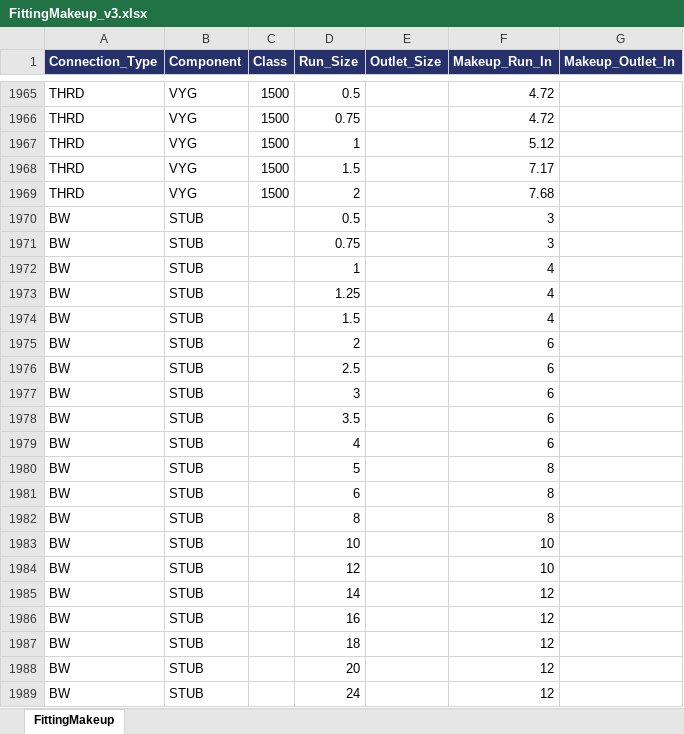
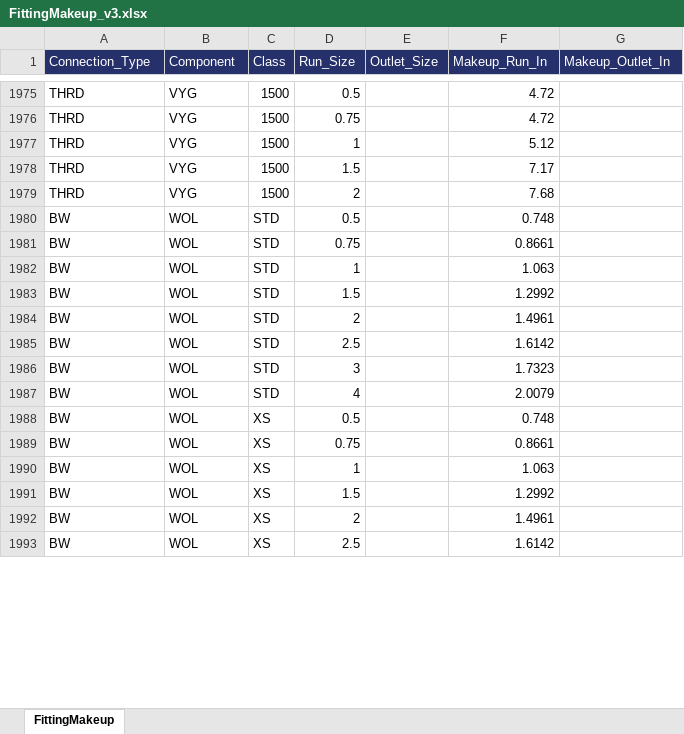
Before and after one commit to PrinceCorwin/VANTAGE, an Excel workbook: Plans/FittingMakeup_v3.xlsx, sheet FittingMakeup, drawn as a sheet; only a part is shown, gaps mark what is left out; values as stored, in another font and other column widths than the file's, no borders; addresses are those after the commit; the diff covers the shown part only; the diff names each change by its address in the sheet, - before the commit and + after, or states it on an @@ line.

Commit message:
Refine fitting makeup lookup: string class, olet types, Thickness fallback
- Changed FittingMakeupEntry.Class from double? to string? to support STD, XS, 160, 3000, 6000
- Updated ClassMatches to do case-insensitive string comparison
- Olet lookup now falls back to Thickness field when Class Rating is empty
- Added 100 new olet entries (WOL, SOL, TOL, ELB, LOL, NOL) with proper class values
- Olets use actual component names and extract non-OLW connection type for lookup
- Added FLGB, PIPET to exclusions list
- Missed Makeups tab now includes LookupKey column

```diff
--- a/Plans/FittingMakeup_v3.xlsx (sheet FittingMakeup)
+++ b/Plans/FittingMakeup_v3.xlsx (sheet FittingMakeup)
-A1:G1 bold: on
+A1:G1 bold: off
-B1980:B1982 (Component): STUB
+B1980:B1982 (Component): WOL
-C1980:C1982 (Class): (empty)
+C1980:C1982 (Class): STD
-F1980 (Makeup_Run_In): 3
+F1980 (Makeup_Run_In): 0.748
-F1981 (Makeup_Run_In): 3
+F1981 (Makeup_Run_In): 0.8661
-F1982 (Makeup_Run_In): 4
+F1982 (Makeup_Run_In): 1.063
@@ row 1973 moved to row 556: BW @@
-B1983:B1986 (Component): STUB
+B1983:B1986 (Component): WOL
-C1983:C1986 (Class): (empty)
+C1983:C1986 (Class): STD
-F1983 (Makeup_Run_In): 4
+F1983 (Makeup_Run_In): 1.2992
-F1984 (Makeup_Run_In): 6
+F1984 (Makeup_Run_In): 1.4961
-F1985 (Makeup_Run_In): 6
+F1985 (Makeup_Run_In): 1.6142
-F1986 (Makeup_Run_In): 6
+F1986 (Makeup_Run_In): 1.7323
@@ row 1978 moved to row 561: BW @@
-B1987 (Component): STUB
+B1987 (Component): WOL
-C1987 (Class): (empty)
+C1987 (Class): STD
-F1987 (Makeup_Run_In): 6
+F1987 (Makeup_Run_In): 2.0079
@@ row 1980 moved to row 563: BW @@
@@ row 1981 moved to row 564: BW @@
@@ row 1982 moved to row 565: BW @@
@@ row 1983 moved to row 566: BW @@
@@ row 1984 moved to row 567: BW @@
@@ row 1985 moved to row 568: BW @@
@@ row 1986 moved to row 569: BW @@
@@ row 1987 moved to row 570: BW @@
@@ row 1988 moved to row 571: BW @@
@@ row 1989 moved to row 572: BW @@
+row 1988: BW | WOL | XS | 0.5 |  | 0.748
+row 1989: BW | WOL | XS | 0.75 |  | 0.8661
+row 1990: BW | WOL | XS | 1 |  | 1.063
+row 1991: BW | WOL | XS | 1.5 |  | 1.2992
+row 1992: BW | WOL | XS | 2 |  | 1.4961
+row 1993: BW | WOL | XS | 2.5 |  | 1.6142
```
Also changed, not shown: 94 added rows, 10 removed rows and 1198 moved rows elsewhere in this sheet, 12 other files.
